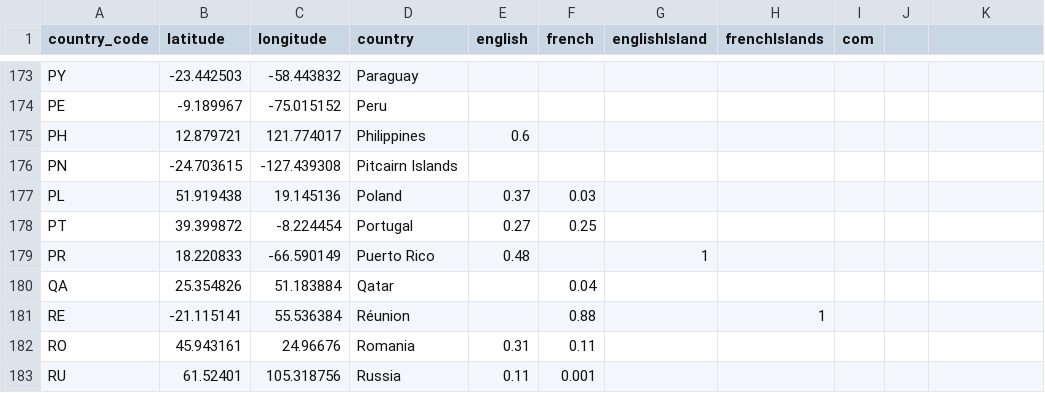
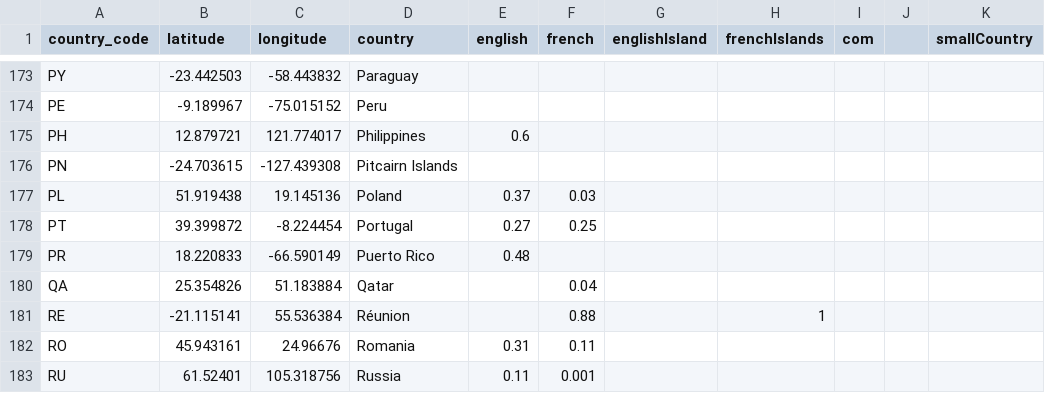
Before and after one commit to nicolasrouge/mapsEU_UK_US, a CSV file: src/components/WorldLanguages/world_country_and_usa_states_latitude_and_longitude_values.csv, drawn as a sheet; only a part is shown, gaps mark what is left out; the diff covers the shown part only.

```diff
--- a/src/components/WorldLanguages/world_country_and_usa_states_latitude_and_longitude_values.csv
+++ b/src/components/WorldLanguages/world_country_and_usa_states_latitude_and_longitude_values.csv
@@ -1 +1 @@
-country_code,latitude,longitude,country,english,french,englishIsland,frenchIslands,com
+country_code,latitude,longitude,country,english,french,englishIsland,frenchIslands,com,,smallCountry
@@ -179 +179 @@ PT,39.399872,-8.224454,Portugal,0.27,0.25,,,
-PR,18.220833,-66.590149,Puerto Rico,0.48,,1,,
+PR,18.220833,-66.590149,Puerto Rico,0.48,,,,,,
```
Also changed, not shown: 30 edited cells elsewhere in this file, 2 other files.
